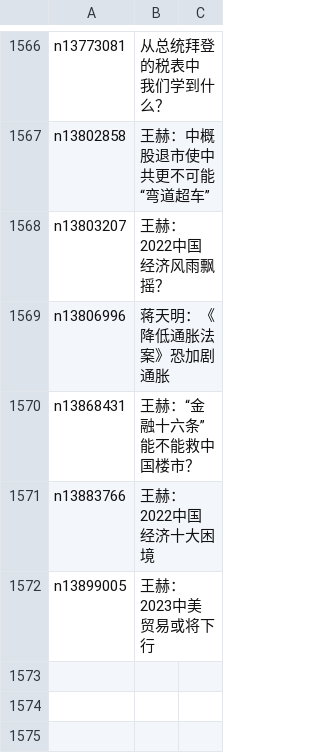
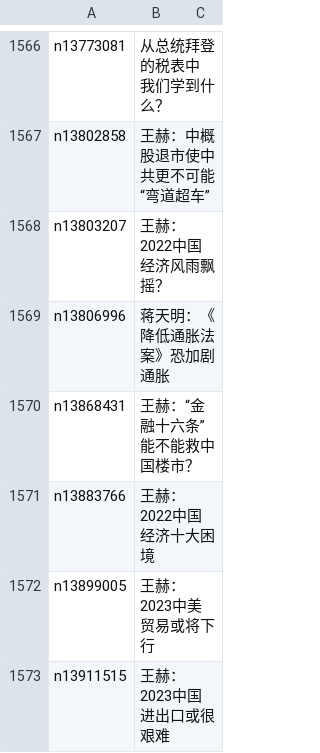
Before and after one commit to epic-marker/epoch-comment, a CSV file: indexes/nsc1026.csv, drawn as a sheet; only a part is shown, gaps mark what is left out; the diff names each change by its address in the sheet, - before the commit and + after, or states it on an @@ line.

```diff
--- a/indexes/nsc1026.csv
+++ b/indexes/nsc1026.csv
+row 1573: n13911515 | 王赫：2023中国进出口或很艰难
```
Also changed, not shown: indexes/nsc1025.csv, indexes/nsc993.csv, 23 other files.
